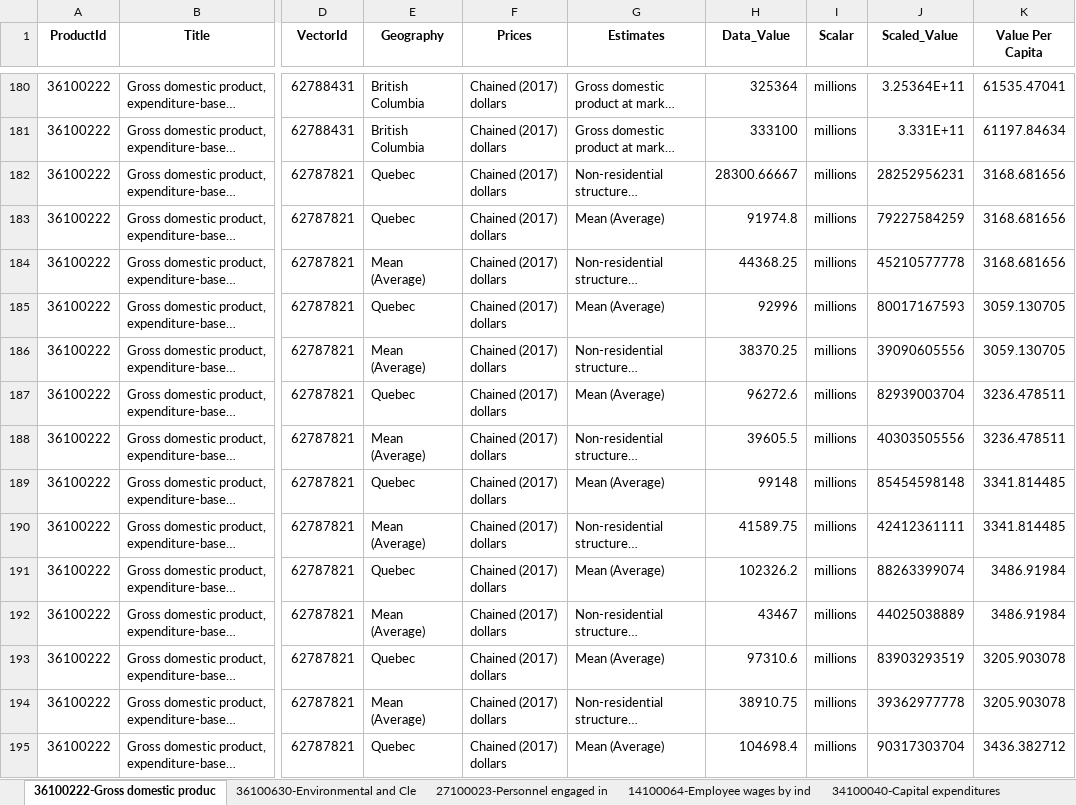
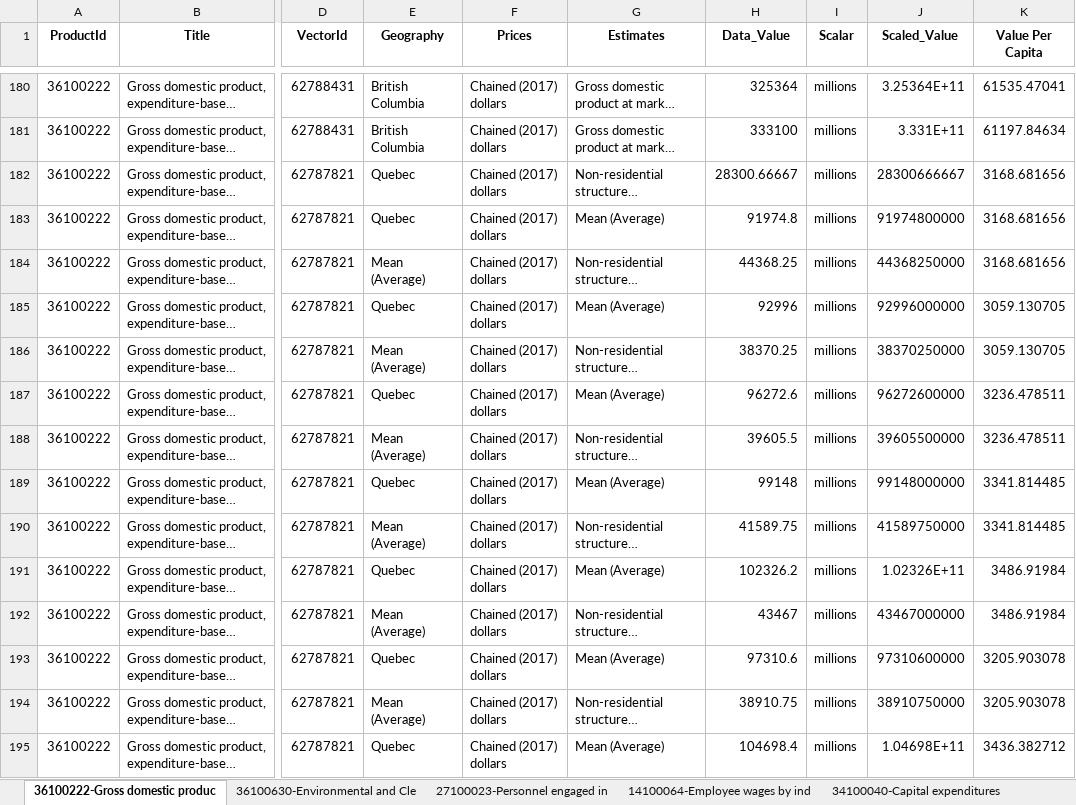
Before and after one commit to CPlutBC/Stats_Import, an Excel workbook: data/StatsCan_Output.xlsx, sheet 36100222-Gross domestic produc, drawn as a sheet; only a part is shown, gaps mark what is left out; long unchanged cells end in …; values as stored, in another font and other column widths than the file's, no borders; the diff covers the shown part only; the diff names each change by its address in the sheet, - before the commit and + after, or states it on an @@ line.

```diff
--- a/data/StatsCan_Output.xlsx (sheet 36100222-Gross domestic produc)
+++ b/data/StatsCan_Output.xlsx (sheet 36100222-Gross domestic produc)
-J182 (Scaled_Value): 28252956231
+J182 (Scaled_Value): 28300666667
-J183 (Scaled_Value): 79227584259
+J183 (Scaled_Value): 91974800000
-J184 (Scaled_Value): 45210577778
+J184 (Scaled_Value): 44368250000
-J185 (Scaled_Value): 80017167593
+J185 (Scaled_Value): 92996000000
-J186 (Scaled_Value): 39090605556
+J186 (Scaled_Value): 38370250000
-J187 (Scaled_Value): 82939003704
+J187 (Scaled_Value): 96272600000
-J188 (Scaled_Value): 40303505556
+J188 (Scaled_Value): 39605500000
-J189 (Scaled_Value): 85454598148
+J189 (Scaled_Value): 99148000000
-J190 (Scaled_Value): 42412361111
+J190 (Scaled_Value): 41589750000
-J191 (Scaled_Value): 88263399074
+J191 (Scaled_Value): 1.02326E+11
-J192 (Scaled_Value): 44025038889
+J192 (Scaled_Value): 43467000000
-J193 (Scaled_Value): 83903293519
+J193 (Scaled_Value): 97310600000
-J194 (Scaled_Value): 39362977778
+J194 (Scaled_Value): 38910750000
-J195 (Scaled_Value): 90317303704
+J195 (Scaled_Value): 1.04698E+11
```
Also changed, not shown: 87 edited cells elsewhere in this sheet, sheet Global variables, sheet 36100402-Gross domestic produc, sheet 27100273-Gross domestic expend, sheet 34100040-Capital expenditures, sheet 36100630-Environmental and Cle, 7 other files.
